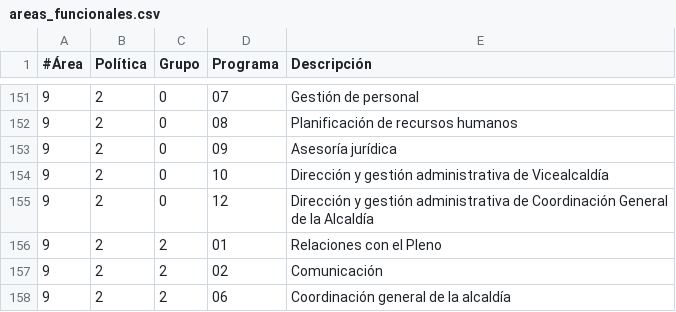
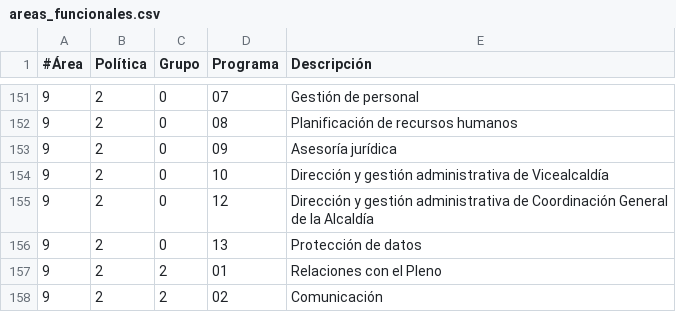
Before and after one commit to civio/presupuesto-madrid, a CSV file: data/es/areas_funcionales.csv, drawn as a sheet; only a part is shown, gaps mark what is left out; the shorter side is filled out with more unchanged rows.

```diff
--- a/data/es/areas_funcionales.csv
+++ b/data/es/areas_funcionales.csv
@@ -155,2 +155,3 @@
 9;2;0;12;Dirección y gestión administrativa de Coordinación General de la Alcaldía
+9;2;0;13;Protección de datos
 9;2;2;01;Relaciones con el Pleno
```
Also changed, not shown: data/en/areas_funcionales.csv.
